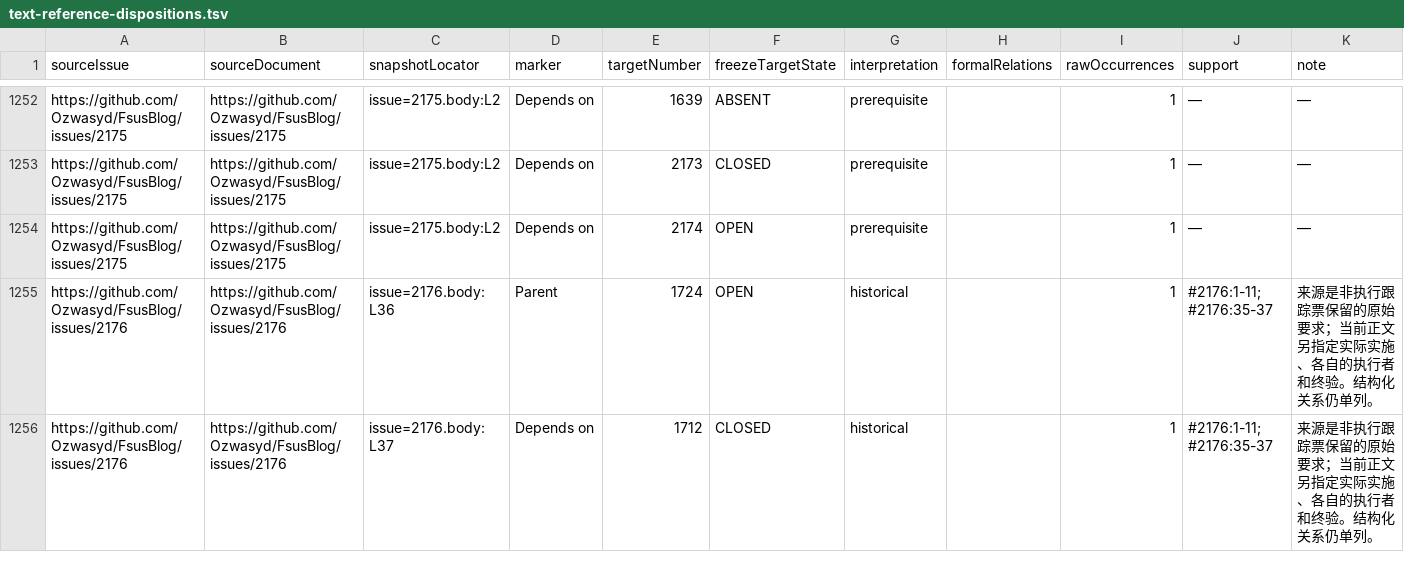
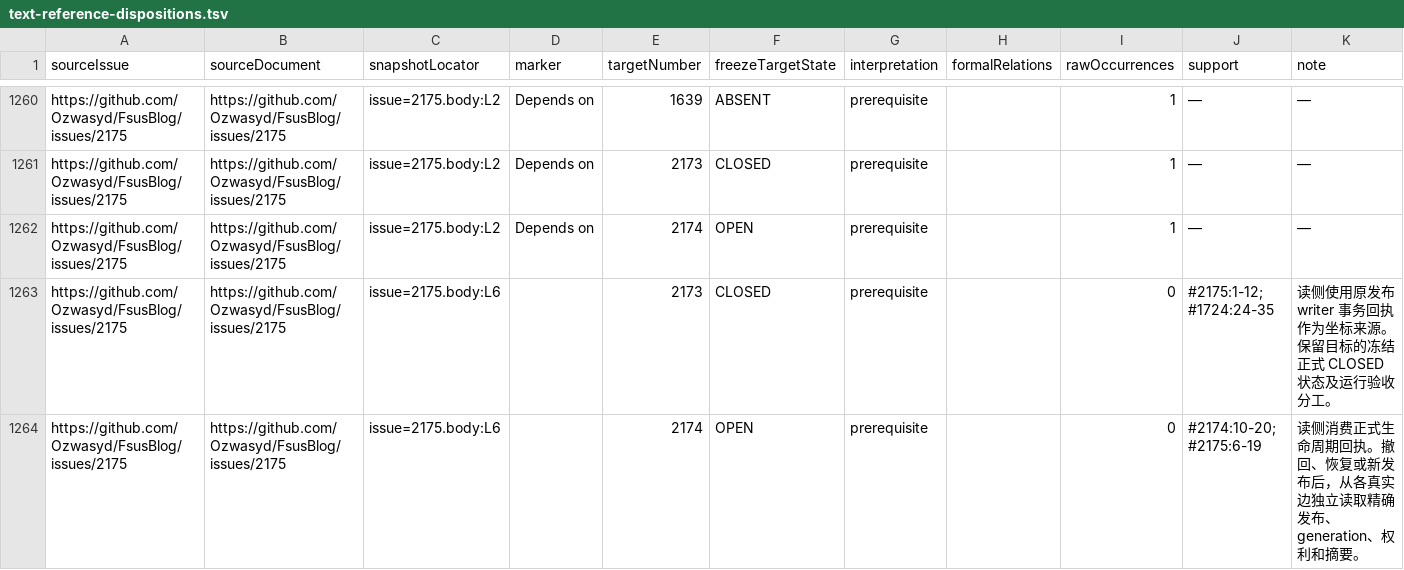
Before and after one commit to Ozwasyd/FsusBlog, a TSV file: docs/issues/text-reference-dispositions.tsv, drawn as a sheet; only a part is shown, gaps mark what is left out; the shorter side is filled out with more unchanged rows; the diff covers the shown part only.

```diff
--- a/docs/issues/text-reference-dispositions.tsv
+++ b/docs/issues/text-reference-dispositions.tsv
@@ -1254 +1262,3 @@ https://github.com/Ozwasyd/FsusBlog/issues/2175	https://github.com/Ozwasyd/FsusB
 https://github.com/Ozwasyd/FsusBlog/issues/2175	https://github.com/Ozwasyd/FsusBlog/issues/2175	issue=2175.body:L2	Depends on	2174	OPEN	prerequisite		1	—	—
+https://github.com/Ozwasyd/FsusBlog/issues/2175	https://github.com/Ozwasyd/FsusBlog/issues/2175	issue=2175.body:L6		2173	CLOSED	prerequisite		0	#2175:1-12; #1724:24-35	读侧使用原发布 writer 事务回执作为坐标来源。保留目标的冻结正式 CLOSED 状态及运行验收分工。
+https://github.com/Ozwasyd/FsusBlog/issues/2175	https://github.com/Ozwasyd/FsusBlog/issues/2175	issue=2175.body:L6		2174	OPEN	prerequisite		0	#2174:10-20; #2175:6-19	读侧消费正式生命周期回执。撤回、恢复或新发布后，从各真实边独立读取精确发布、generation、权利和摘要。
```
Also changed, not shown: 10 added rows elsewhere in this file, docs/issues/text-reference-qualifications.tsv, 5 other files.
